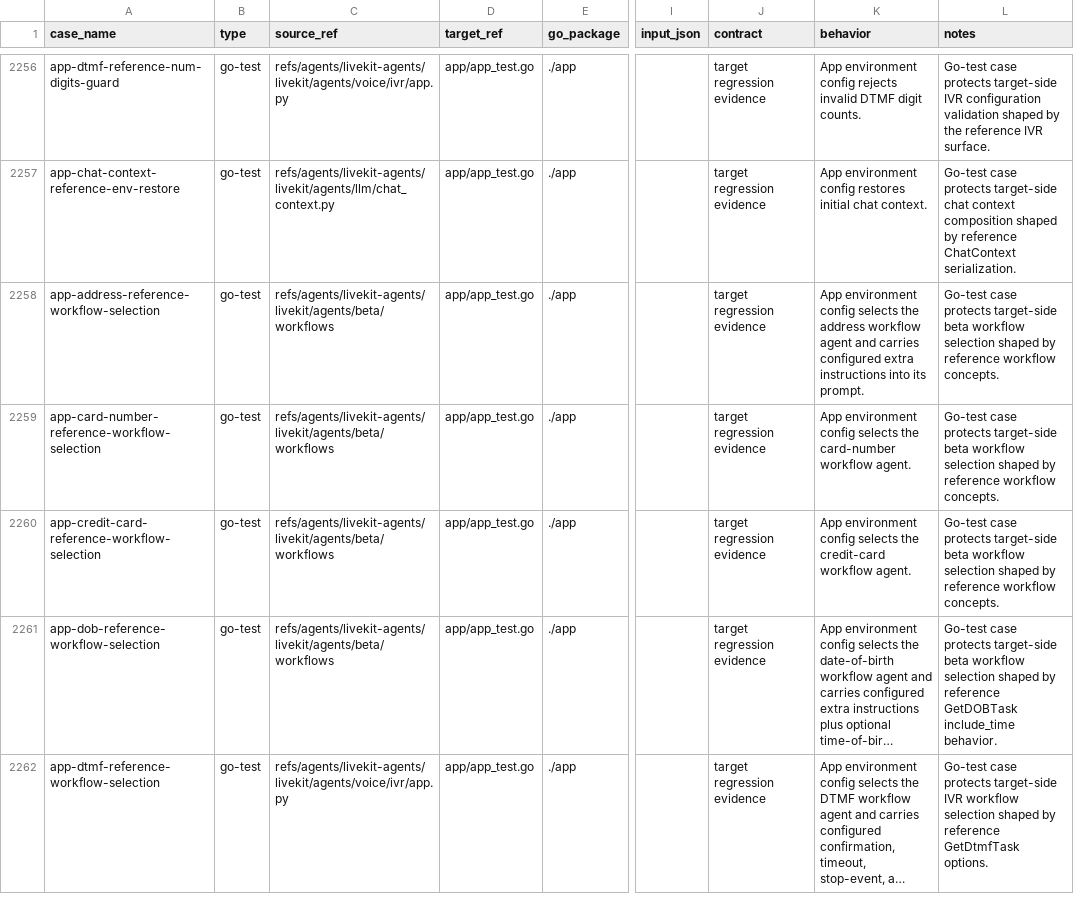
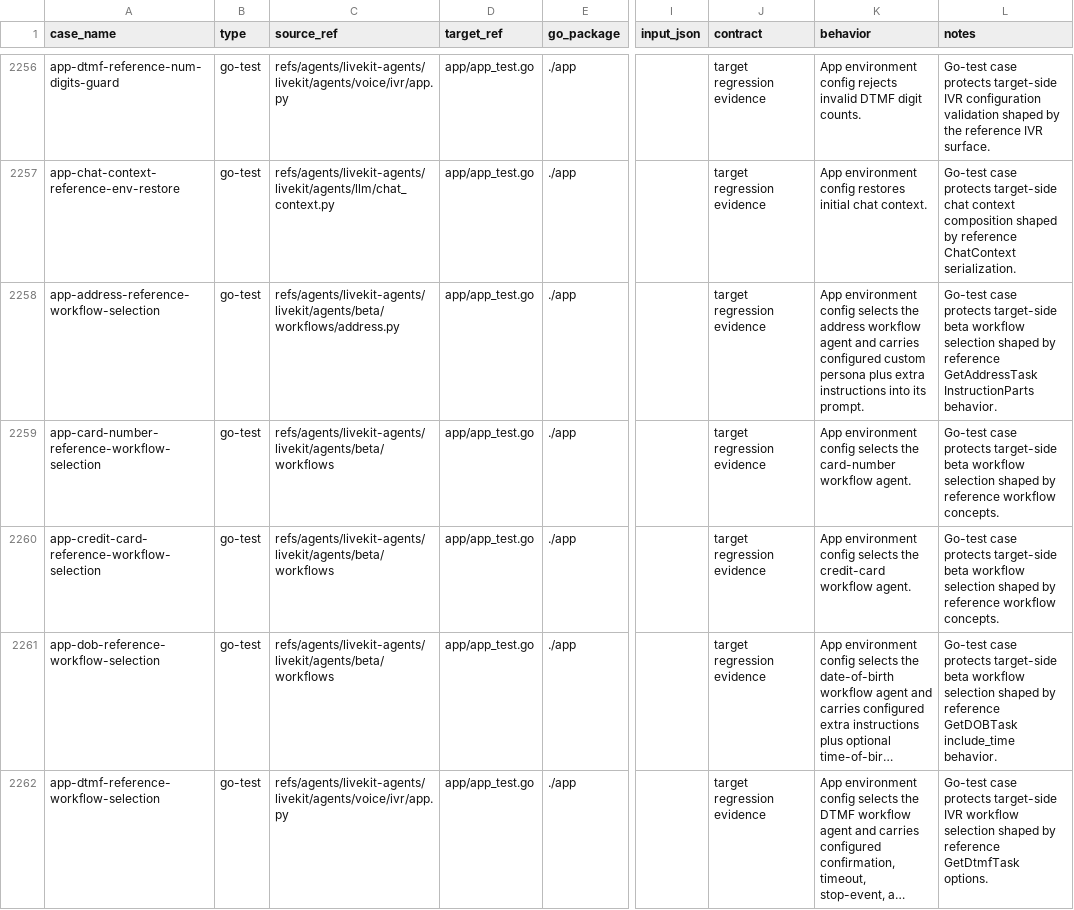
Before and after one commit to cavos-io/rtp-agent, a TSV file: scripts/parity-fixtures/test-cases.tsv, drawn as a sheet; only a part is shown, gaps mark what is left out; long unchanged cells end in …; the diff covers the shown part only; the diff names each change by its address in the sheet, - before the commit and + after, or states it on an @@ line.

Commit message:
fix(app): wire workflow personas

```diff
--- a/scripts/parity-fixtures/test-cases.tsv
+++ b/scripts/parity-fixtures/test-cases.tsv
-C2258 (source_ref): refs/agents/livekit-agents/livekit/agents/beta/workflows
+C2258 (source_ref): refs/agents/livekit-agents/livekit/agents/beta/workflows/address.py
-K2258 (behavior): …carries configured extra instructions…
+K2258 (behavior): …carries configured custom persona plus extra instructions…
-L2258 (notes): …by reference workflow concepts.
+L2258 (notes): …by reference GetAddressTask InstructionParts behavior.
```
Also changed, not shown: 6 edited cells elsewhere in this file, 2 other files.
